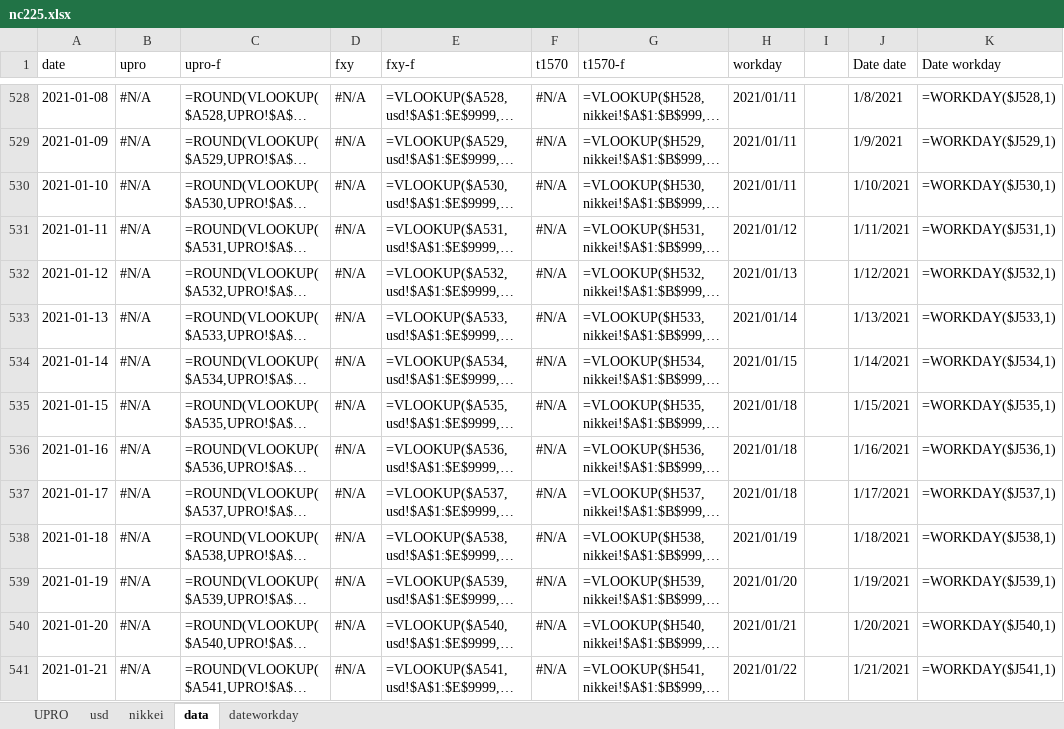
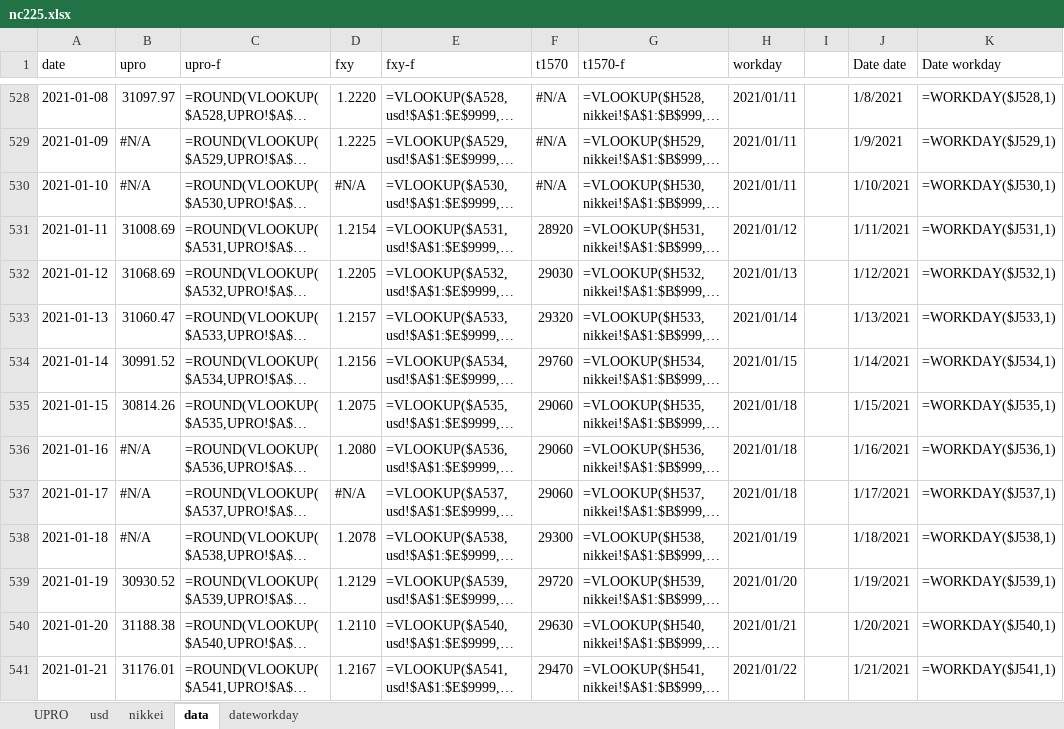
Before and after one commit to BEROCHLU/headless-scraping, an Excel workbook: xlsx/nc225.xlsx, sheet data, drawn as a sheet; only a part is shown, gaps mark what is left out; long unchanged cells end in …; values as stored, in another font and other column widths than the file's, no cell formats; formulas without a stored value are shown as written; the diff covers the shown part only; the diff names each change by its address in the sheet, - before the commit and + after, or states it on an @@ line.

```diff
--- a/xlsx/nc225.xlsx (sheet data)
+++ b/xlsx/nc225.xlsx (sheet data)
-B528 (upro): #N/A
+B528 (upro): 31097.97
-D528 (fxy): #N/A
+D528 (fxy): 1.2220
-D529 (fxy): #N/A
+D529 (fxy): 1.2225
-B531 (upro): #N/A
+B531 (upro): 31008.69
-D531 (fxy): #N/A
+D531 (fxy): 1.2154
-F531 (t1570): #N/A
+F531 (t1570): 28920
-B532 (upro): #N/A
+B532 (upro): 31068.69
-D532 (fxy): #N/A
+D532 (fxy): 1.2205
-F532 (t1570): #N/A
+F532 (t1570): 29030
-B533 (upro): #N/A
+B533 (upro): 31060.47
-D533 (fxy): #N/A
+D533 (fxy): 1.2157
-F533 (t1570): #N/A
+F533 (t1570): 29320
-B534 (upro): #N/A
+B534 (upro): 30991.52
-D534 (fxy): #N/A
+D534 (fxy): 1.2156
-F534 (t1570): #N/A
+F534 (t1570): 29760
-B535 (upro): #N/A
+B535 (upro): 30814.26
-D535 (fxy): #N/A
+D535 (fxy): 1.2075
-F535:F537 (t1570): #N/A
+F535:F537 (t1570): 29060
-D536 (fxy): #N/A
+D536 (fxy): 1.2080
-D538 (fxy): #N/A
+D538 (fxy): 1.2078
-F538 (t1570): #N/A
+F538 (t1570): 29300
-B539 (upro): #N/A
+B539 (upro): 30930.52
-D539 (fxy): #N/A
+D539 (fxy): 1.2129
-F539 (t1570): #N/A
+F539 (t1570): 29720
-B540 (upro): #N/A
+B540 (upro): 31188.38
-D540 (fxy): #N/A
+D540 (fxy): 1.2110
-F540 (t1570): #N/A
+F540 (t1570): 29630
-B541 (upro): #N/A
+B541 (upro): 31176.01
-D541 (fxy): #N/A
+D541 (fxy): 1.2167
-F541 (t1570): #N/A
+F541 (t1570): 29470
```
Also changed, not shown: 266 edited cells elsewhere in this sheet, sheet UPRO, sheet nikkei, sheet usd, cell formats, 4 other files.
